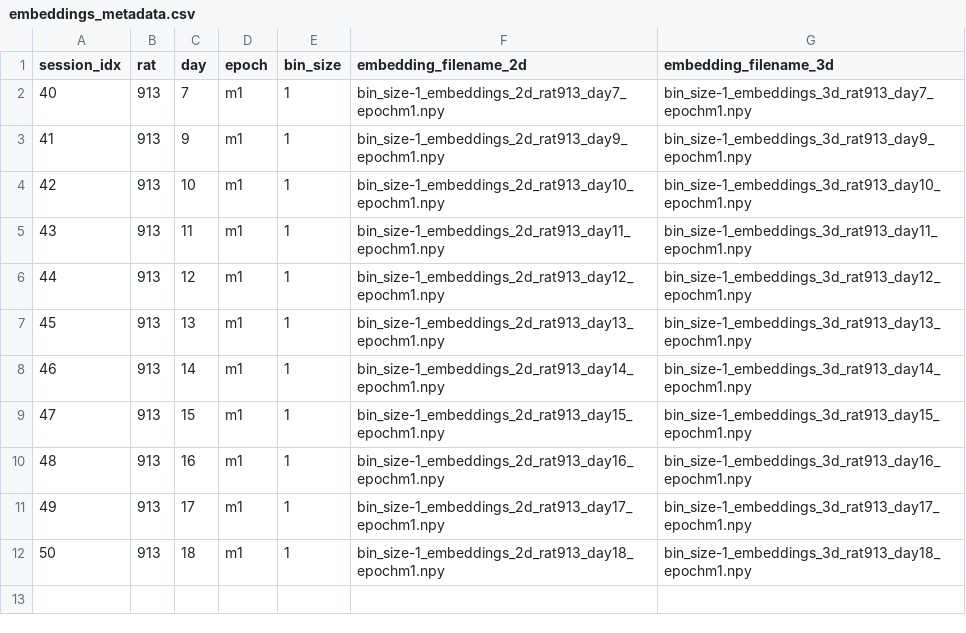
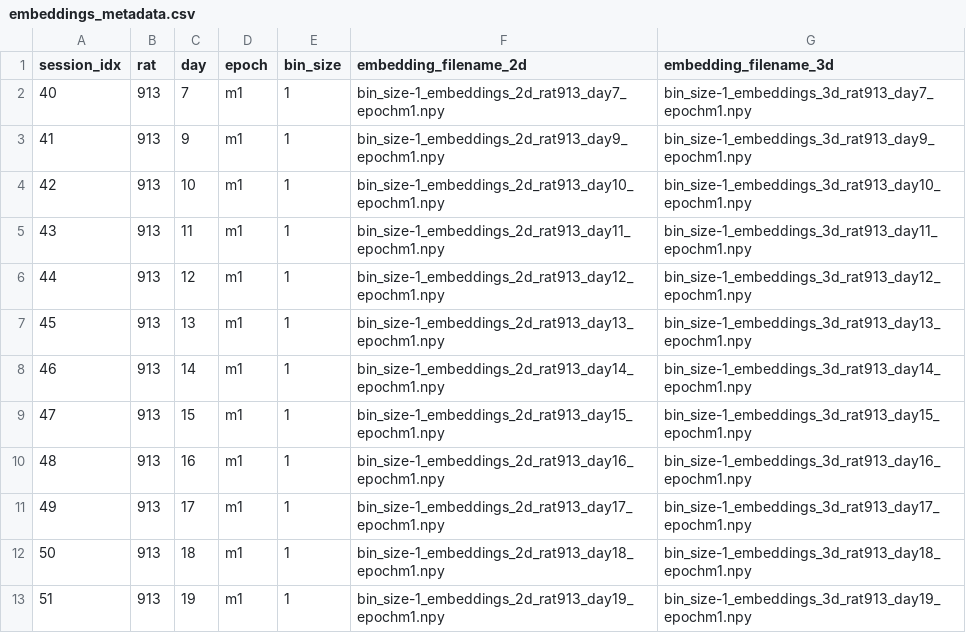
Before and after one commit to devshidfar/cebra_control_recal, a CSV file: results/embeddings_metadata.csv, drawn as a sheet; the diff names each change by its address in the sheet, - before the commit and + after, or states it on an @@ line.

```diff
--- a/results/embeddings_metadata.csv
+++ b/results/embeddings_metadata.csv
+row 13: 51 | 913 | 19 | m1 | 1 | bin_size-1_embeddings_2d_rat913_day19_epochm1.npy | bin_size-1_embeddings_3d_rat913_day19_epochm1.npy
```
Also changed, not shown: 4 other files.
